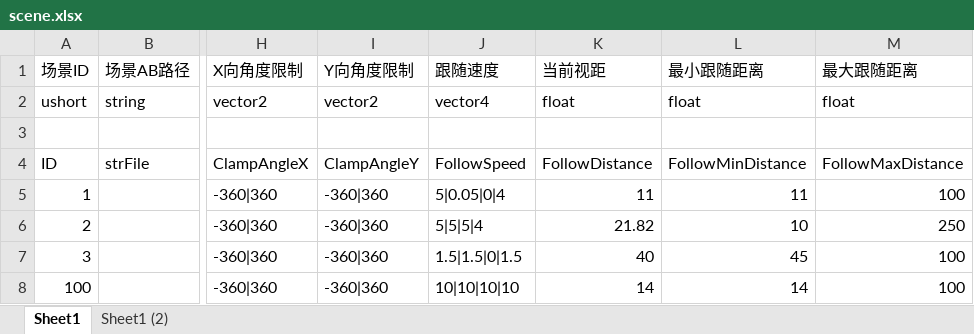
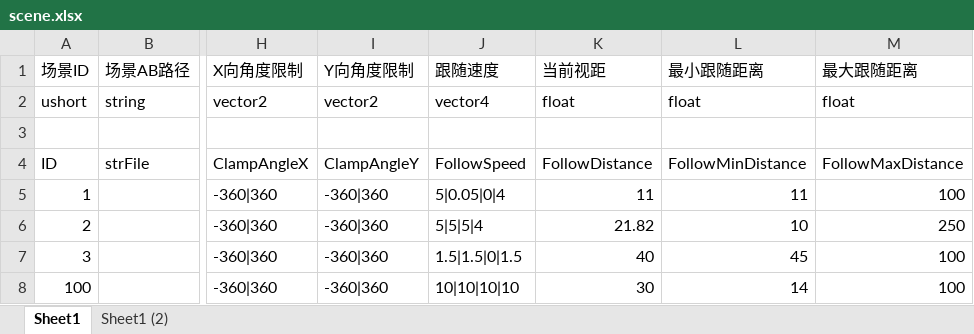
Before and after one commit to dfnum1/HappyWorld, an Excel workbook: Developer/配置表/Excel/scene.xlsx, sheet Sheet1, drawn as a sheet; only a part is shown, gaps mark what is left out; values as stored, in another font and other column widths than the file's, no borders; the diff names each change by its address in the sheet, - before the commit and + after, or states it on an @@ line.

```diff
--- a/Developer/配置表/Excel/scene.xlsx (sheet Sheet1)
+++ b/Developer/配置表/Excel/scene.xlsx (sheet Sheet1)
-K8: 14
+K8: 30
```
Also changed, not shown: 2 other files.
